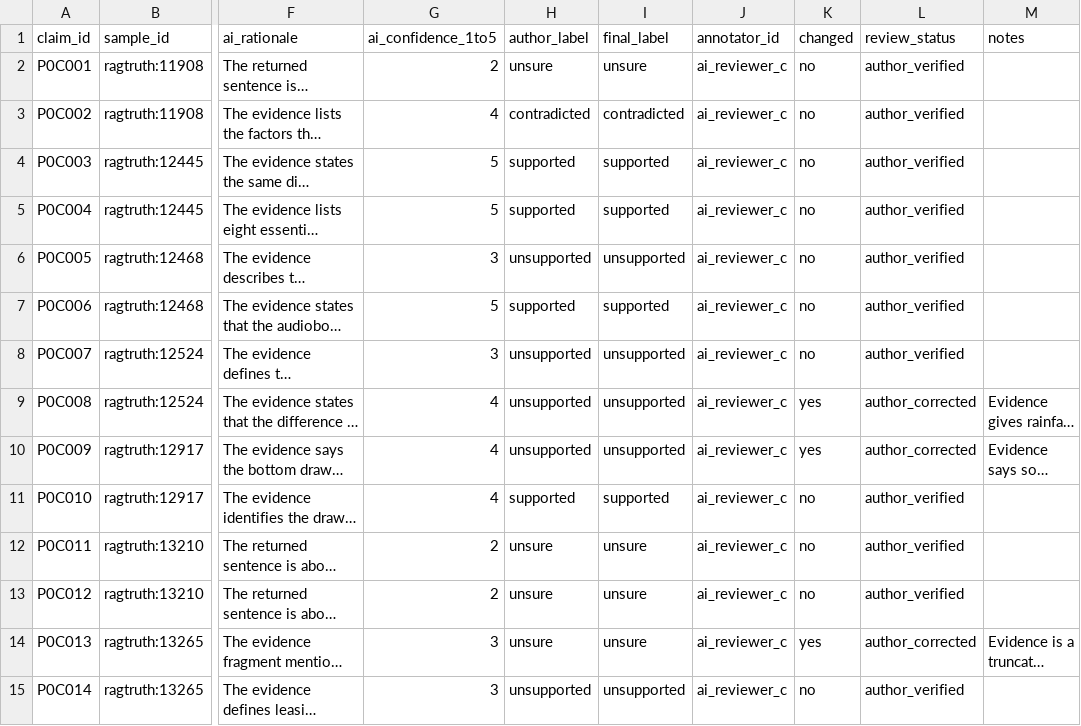
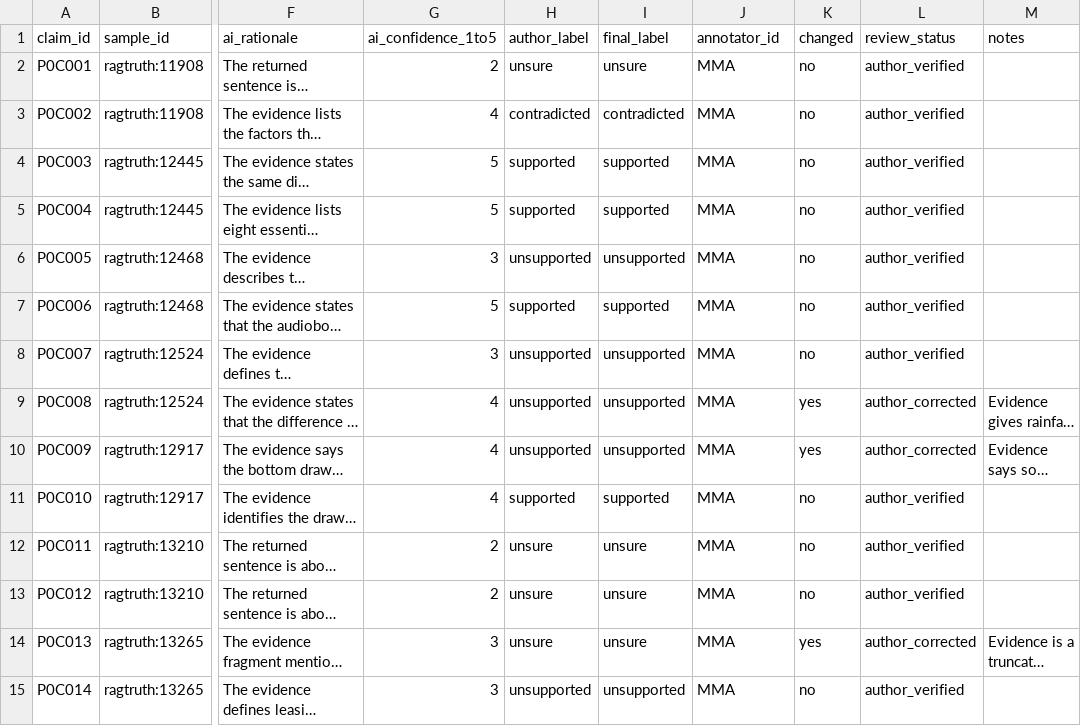
Before and after one commit to Atik203/HaluRISC, a CSV file: docs/rebuild/p0/author_review/claims_reviewer_c.csv, drawn as a sheet; only a part is shown, gaps mark what is left out; long unchanged cells end in …; the diff covers the shown part only; the diff names each change by its address in the sheet, - before the commit and + after, or states it on an @@ line.

Commit message:
Mark P0 author review complete and report kappa

```diff
--- a/docs/rebuild/p0/author_review/claims_reviewer_c.csv
+++ b/docs/rebuild/p0/author_review/claims_reviewer_c.csv
-J2:J15 (annotator_id): ai_reviewer_c
+J2:J15 (annotator_id): MMA
```
Also changed, not shown: 86 edited cells elsewhere in this file, docs/rebuild/p0/author_review/blind_reviewer_a_scored.csv, docs/rebuild/p0/author_review/blind_reviewer_b_scored.csv, 18 other files.
